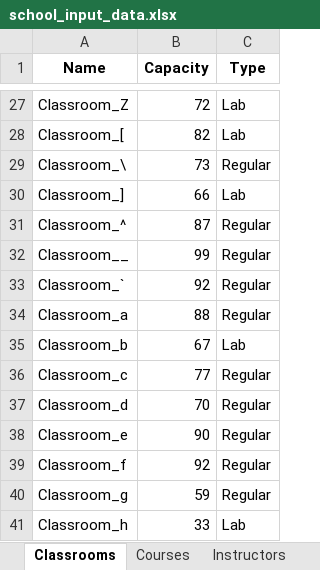
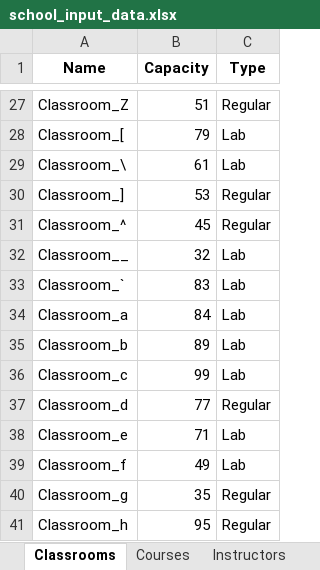
Before and after one commit to BatuhanElitok/GA_Schedule, an Excel workbook: school_input_data.xlsx, sheet Classrooms, drawn as a sheet; only a part is shown, gaps mark what is left out; values as stored, in another font and other column widths than the file's, no borders; the diff covers the shown part only; the diff names each change by its address in the sheet, - before the commit and + after, or states it on an @@ line.

```diff
--- a/school_input_data.xlsx (sheet Classrooms)
+++ b/school_input_data.xlsx (sheet Classrooms)
-B27 (Capacity): 72
+B27 (Capacity): 51
-C27 (Type): Lab
+C27 (Type): Regular
-B28 (Capacity): 82
+B28 (Capacity): 79
-B29 (Capacity): 73
+B29 (Capacity): 61
-C29 (Type): Regular
+C29 (Type): Lab
-B30 (Capacity): 66
+B30 (Capacity): 53
-C30 (Type): Lab
+C30 (Type): Regular
-B31 (Capacity): 87
+B31 (Capacity): 45
-B32 (Capacity): 99
+B32 (Capacity): 32
-C32:C34 (Type): Regular
+C32:C34 (Type): Lab
-B33 (Capacity): 92
+B33 (Capacity): 83
-B34 (Capacity): 88
+B34 (Capacity): 84
-B35 (Capacity): 67
+B35 (Capacity): 89
-B36 (Capacity): 77
+B36 (Capacity): 99
-C36 (Type): Regular
+C36 (Type): Lab
-B37 (Capacity): 70
+B37 (Capacity): 77
-B38 (Capacity): 90
+B38 (Capacity): 71
-C38:C39 (Type): Regular
+C38:C39 (Type): Lab
-B39 (Capacity): 92
+B39 (Capacity): 49
-B40 (Capacity): 59
+B40 (Capacity): 35
-B41 (Capacity): 33
+B41 (Capacity): 95
-C41 (Type): Lab
+C41 (Type): Regular
```
Also changed, not shown: 33 edited cells elsewhere in this sheet, sheet Students, sheet Instructors, sheet Courses, schedule_output.xlsx, 5 other files.
